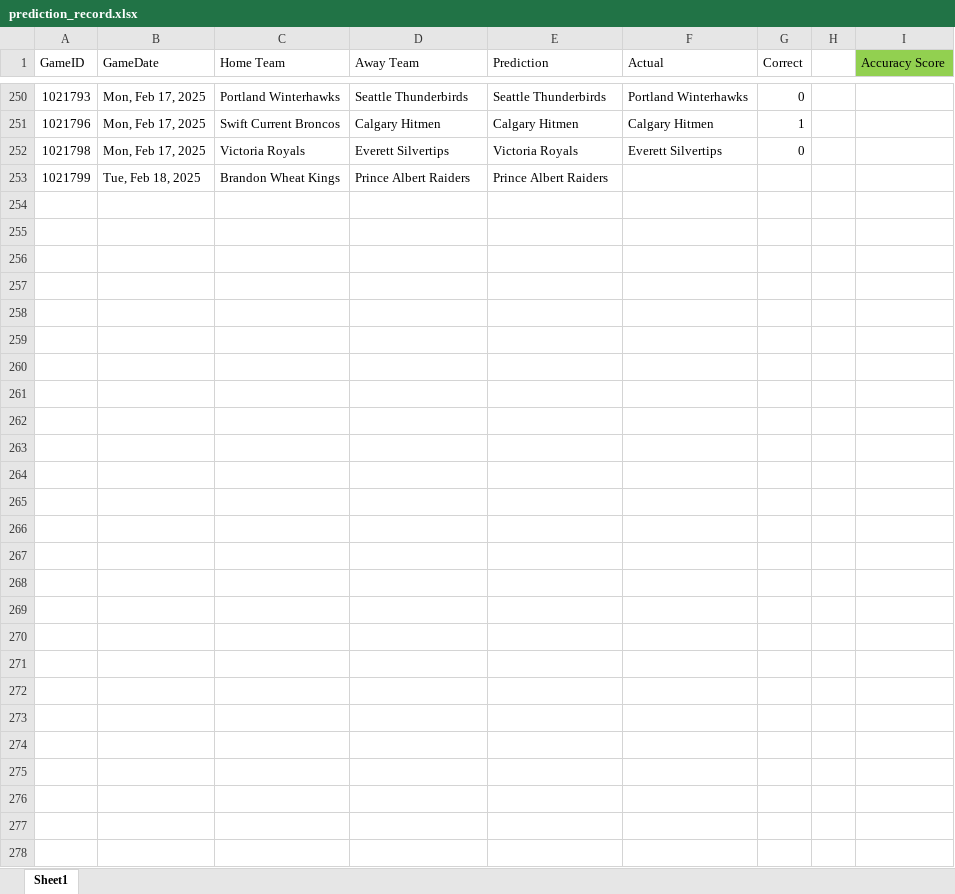
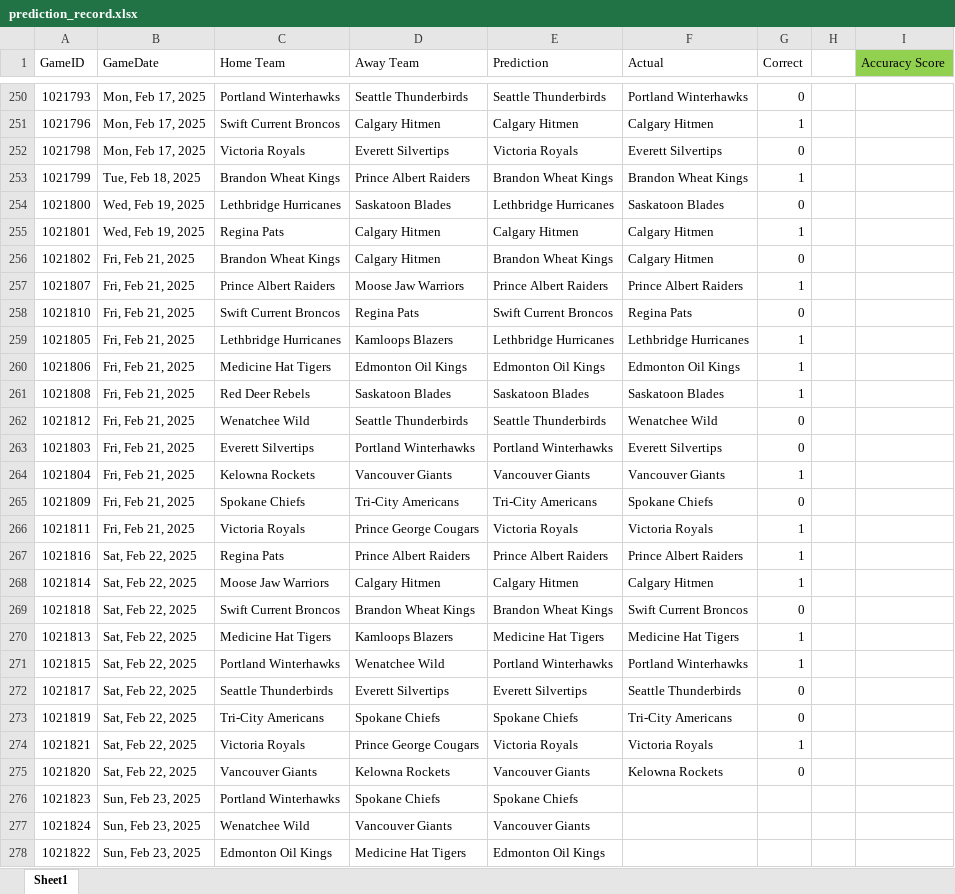
Before and after one commit to caleb-stewart/WHL-Game-Predictor, an Excel workbook: prediction_record.xlsx, sheet Sheet1, drawn as a sheet; only a part is shown, gaps mark what is left out; values as stored, in another font and other column widths than the file's, no borders; the diff covers the shown part only; the diff names each change by its address in the sheet, - before the commit and + after, or states it on an @@ line.

```diff
--- a/prediction_record.xlsx (sheet Sheet1)
+++ b/prediction_record.xlsx (sheet Sheet1)
-E253 (Prediction): Prince Albert Raiders
+E253 (Prediction): Brandon Wheat Kings
-F253 (Actual): (empty)
+F253 (Actual): Brandon Wheat Kings
-G253 (Correct): (empty)
+G253 (Correct): 1
+row 254: 1021800 | Wed, Feb 19, 2025 | Lethbridge Hurricanes | Saskatoon Blades | Lethbridge Hurricanes | Saskatoon Blades | 0
+row 255: 1021801 | Wed, Feb 19, 2025 | Regina Pats | Calgary Hitmen | Calgary Hitmen | Calgary Hitmen | 1
+row 256: 1021802 | Fri, Feb 21, 2025 | Brandon Wheat Kings | Calgary Hitmen | Brandon Wheat Kings | Calgary Hitmen | 0
+row 257: 1021807 | Fri, Feb 21, 2025 | Prince Albert Raiders | Moose Jaw Warriors | Prince Albert Raiders | Prince Albert Raiders | 1
+row 258: 1021810 | Fri, Feb 21, 2025 | Swift Current Broncos | Regina Pats | Swift Current Broncos | Regina Pats | 0
+row 259: 1021805 | Fri, Feb 21, 2025 | Lethbridge Hurricanes | Kamloops Blazers | Lethbridge Hurricanes | Lethbridge Hurricanes | 1
+row 260: 1021806 | Fri, Feb 21, 2025 | Medicine Hat Tigers | Edmonton Oil Kings | Edmonton Oil Kings | Edmonton Oil Kings | 1
+row 261: 1021808 | Fri, Feb 21, 2025 | Red Deer Rebels | Saskatoon Blades | Saskatoon Blades | Saskatoon Blades | 1
+row 262: 1021812 | Fri, Feb 21, 2025 | Wenatchee Wild | Seattle Thunderbirds | Seattle Thunderbirds | Wenatchee Wild | 0
+row 263: 1021803 | Fri, Feb 21, 2025 | Everett Silvertips | Portland Winterhawks | Portland Winterhawks | Everett Silvertips | 0
+row 264: 1021804 | Fri, Feb 21, 2025 | Kelowna Rockets | Vancouver Giants | Vancouver Giants | Vancouver Giants | 1
+row 265: 1021809 | Fri, Feb 21, 2025 | Spokane Chiefs | Tri-City Americans | Tri-City Americans | Spokane Chiefs | 0
+row 266: 1021811 | Fri, Feb 21, 2025 | Victoria Royals | Prince George Cougars | Victoria Royals | Victoria Royals | 1
+row 267: 1021816 | Sat, Feb 22, 2025 | Regina Pats | Prince Albert Raiders | Prince Albert Raiders | Prince Albert Raiders | 1
+row 268: 1021814 | Sat, Feb 22, 2025 | Moose Jaw Warriors | Calgary Hitmen | Calgary Hitmen | Calgary Hitmen | 1
+row 269: 1021818 | Sat, Feb 22, 2025 | Swift Current Broncos | Brandon Wheat Kings | Brandon Wheat Kings | Swift Current Broncos | 0
+row 270: 1021813 | Sat, Feb 22, 2025 | Medicine Hat Tigers | Kamloops Blazers | Medicine Hat Tigers | Medicine Hat Tigers | 1
+row 271: 1021815 | Sat, Feb 22, 2025 | Portland Winterhawks | Wenatchee Wild | Portland Winterhawks | Portland Winterhawks | 1
+row 272: 1021817 | Sat, Feb 22, 2025 | Seattle Thunderbirds | Everett Silvertips | Everett Silvertips | Seattle Thunderbirds | 0
+row 273: 1021819 | Sat, Feb 22, 2025 | Tri-City Americans | Spokane Chiefs | Spokane Chiefs | Tri-City Americans | 0
+row 274: 1021821 | Sat, Feb 22, 2025 | Victoria Royals | Prince George Cougars | Victoria Royals | Victoria Royals | 1
+row 275: 1021820 | Sat, Feb 22, 2025 | Vancouver Giants | Kelowna Rockets | Vancouver Giants | Kelowna Rockets | 0
+row 276: 1021823 | Sun, Feb 23, 2025 | Portland Winterhawks | Spokane Chiefs | Spokane Chiefs
+row 277: 1021824 | Sun, Feb 23, 2025 | Wenatchee Wild | Vancouver Giants | Vancouver Giants
+row 278: 1021822 | Sun, Feb 23, 2025 | Edmonton Oil Kings | Medicine Hat Tigers | Edmonton Oil Kings
```
Also changed, not shown: 1 edited cell elsewhere in this sheet, 2 other files.
